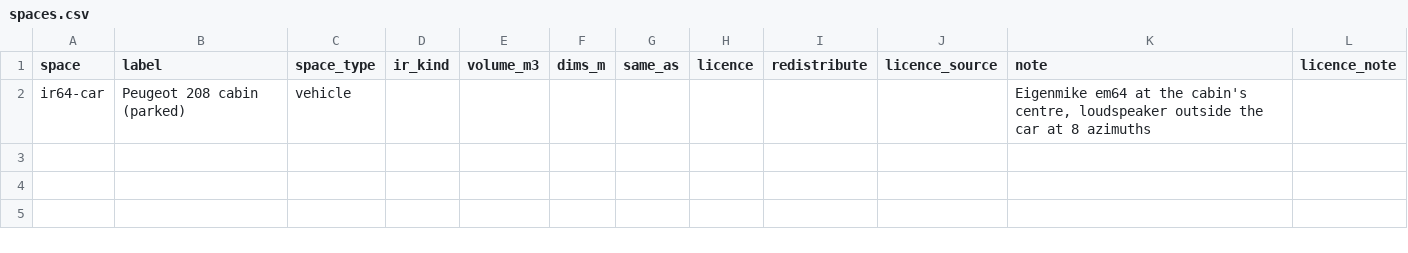
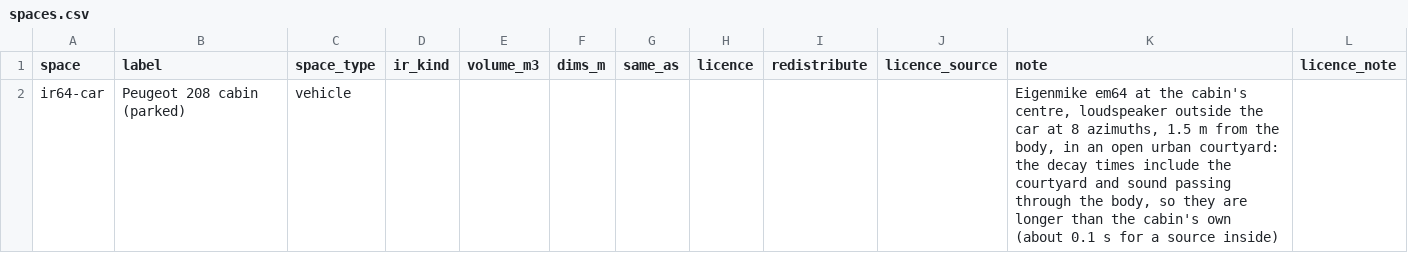
Before and after one commit to ilias-audio/rirdb, a CSV file: registry/ir64_car/spaces.csv, drawn as a sheet.

```diff
--- a/registry/ir64_car/spaces.csv
+++ b/registry/ir64_car/spaces.csv
@@ -1,2 +1,2 @@
 space,label,space_type,ir_kind,volume_m3,dims_m,same_as,licence,redistribute,licence_source,note,licence_note
-ir64-car,Peugeot 208 cabin (parked),vehicle,,,,,,,,"Eigenmike em64 at the cabin's centre, loudspeaker outside the car at 8 azimuths",
+ir64-car,Peugeot 208 cabin (parked),vehicle,,,,,,,,"Eigenmike em64 at the cabin's centre, loudspeaker outside the car at 8 azimuths, 1.5 m from the body, in an open urban courtyard: the decay times include the courtyard and sound passing through the body, so they are longer than the cabin's own (about 0.1 s for a source inside)",
```
Also changed, not shown: registry/adelaide_chamber/spaces.csv, registry/ash_ir/spaces.csv, 42 other files.
